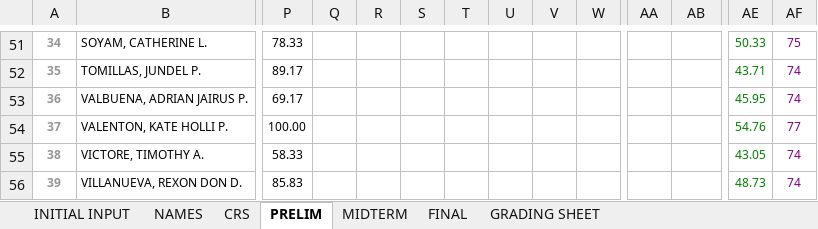
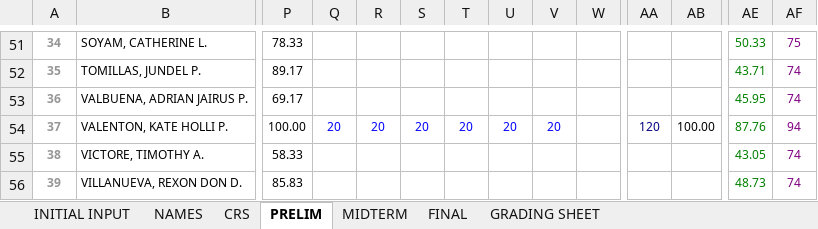
Before and after one commit to primusr/FileOrg, an Excel workbook: Class Records/2T1617CR/2T1617 - CITCS-ITE16-CITCS 2D.xlsx, sheet PRELIM, drawn as a sheet; only a part is shown, gaps mark what is left out; values as stored, in another font and other column widths than the file's, no borders; the diff covers the shown part only; the diff names each change by its address in the sheet, - before the commit and + after, or states it on an @@ line.

```diff
--- a/Class Records/2T1617CR/2T1617 - CITCS-ITE16-CITCS 2D.xlsx (sheet PRELIM)
+++ b/Class Records/2T1617CR/2T1617 - CITCS-ITE16-CITCS 2D.xlsx (sheet PRELIM)
-Q54: (empty)
+Q54: 20
-R54: (empty)
+R54: 20
-S54: (empty)
+S54: 20
-T54: (empty)
+T54: 20
-U54: (empty)
+U54: 20
-V54: (empty)
+V54: 20
-AA54: (empty)
+AA54: 120
-AB54: (empty)
+AB54: 100.00
-AE54: 54.76
+AE54: 87.76
-AF54: 77
+AF54: 94
```
Also changed, not shown: 70 edited cells elsewhere in this sheet, sheet CRS, sheet GRADING SHEET.
